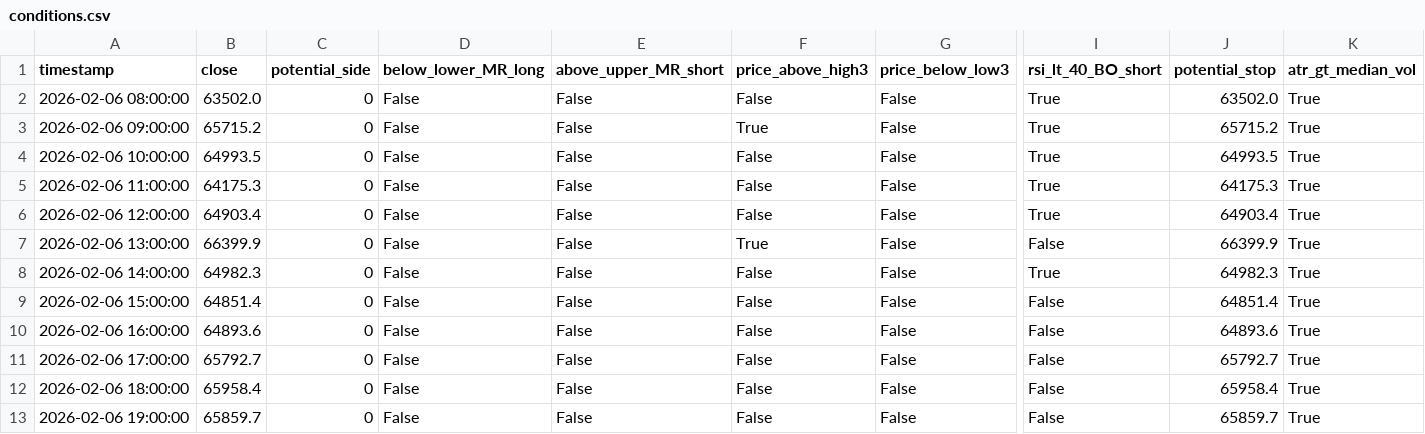
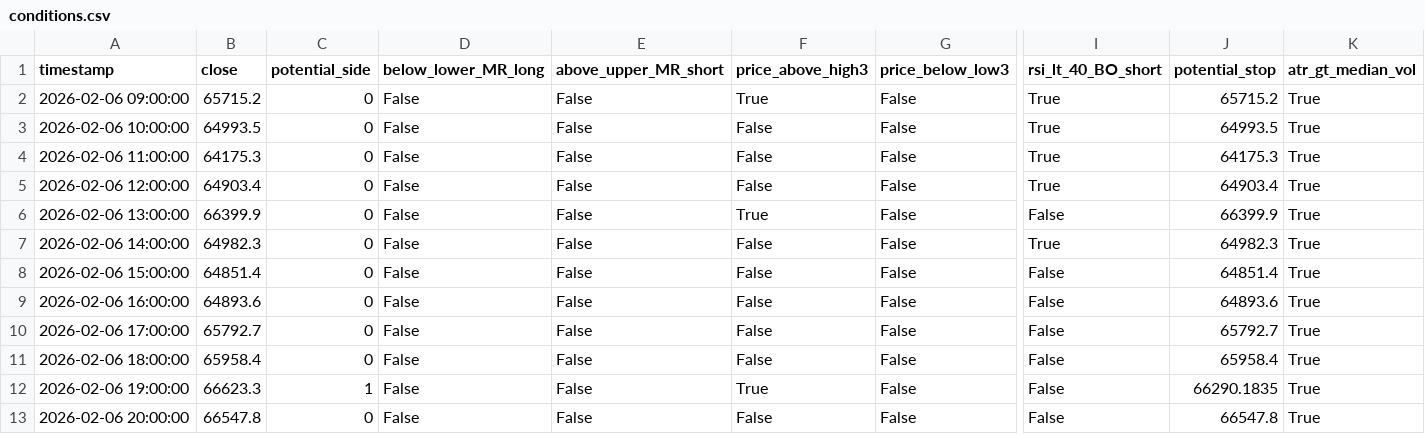
Before and after one commit to cdavocazh/btc-db-v3-cron, a CSV file: backtest_results/conditions.csv, drawn as a sheet; only a part is shown, gaps mark what is left out; removed rows and columns are numbered as before the commit, all else as after; rows hold the shown columns only; the diff names each change by its address in the sheet, - before the commit and + after, or states it on an @@ line.

```diff
--- a/backtest_results/conditions.csv
+++ b/backtest_results/conditions.csv
-row 2: 2026-02-06 08:00:00 | 63502.0 | 0 | False | False | False | False | True | 63502.0 | True
-B12 (close): 65859.7
+B12 (close): 66623.3
-C12 (potential_side): 0
+C12 (potential_side): 1
-F12 (price_above_high3): False
+F12 (price_above_high3): True
-J12 (potential_stop): 65859.7
+J12 (potential_stop): 66290.1835
+row 13: 2026-02-06 20:00:00 | 66547.8 | 0 | False | False | False | False | False | 66547.8 | True
```
Also changed, not shown: backtest_results/indicators.csv, 3 other files.
